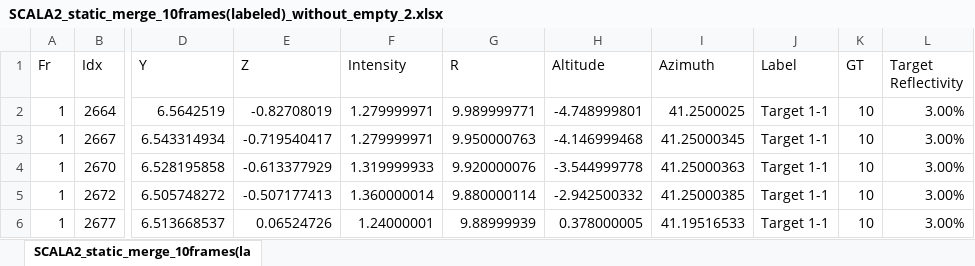
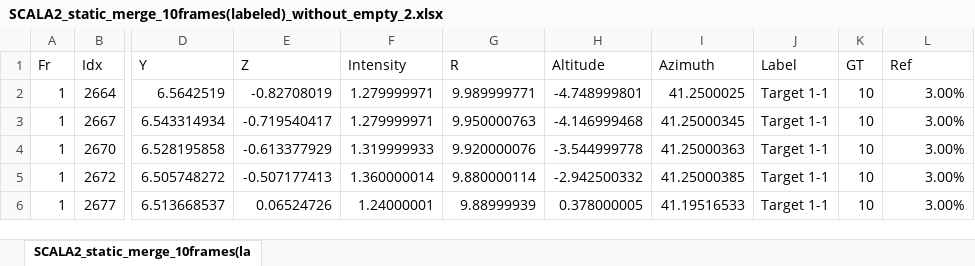
Before and after one commit to steve1029/pcd_analysis, an Excel workbook: SCALA2_static_merge_10frames(labeled)_without_empty_2.xlsx, sheet SCALA2_static_merge_10frames(la, drawn as a sheet; only a part is shown, gaps mark what is left out; values as stored, in another font and other column widths than the file's, no borders; the diff names each change by its address in the sheet, - before the commit and + after, or states it on an @@ line.

```diff
--- a/SCALA2_static_merge_10frames(labeled)_without_empty_2.xlsx (sheet SCALA2_static_merge_10frames(la)
+++ b/SCALA2_static_merge_10frames(labeled)_without_empty_2.xlsx (sheet SCALA2_static_merge_10frames(la)
-L1: Target Reflectivity
+L1: Ref
```
Also changed, not shown: 3 other files.
